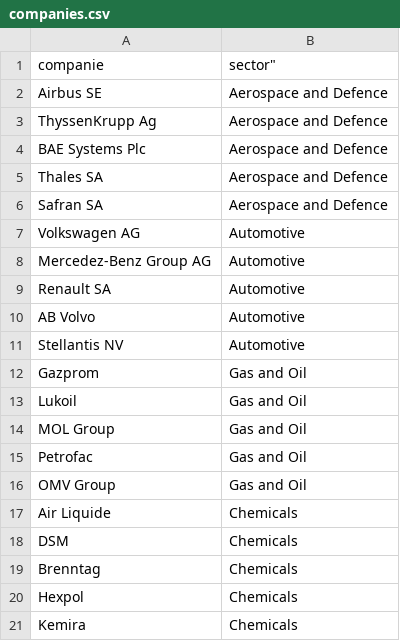
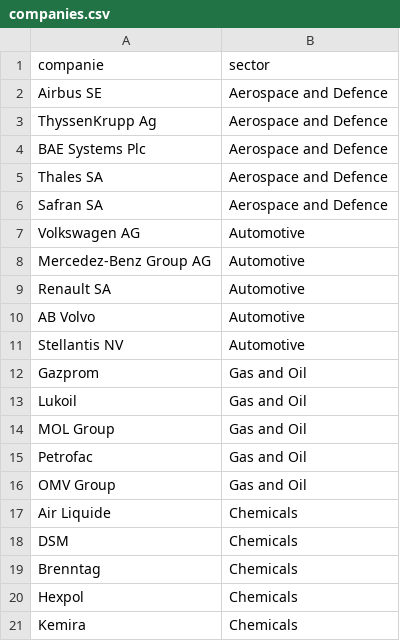
Before and after one commit to RaduADumitru/esg_viewer, a CSV file: data/companies.csv, drawn as a sheet; the diff names each change by its address in the sheet, - before the commit and + after, or states it on an @@ line.

Commit message:
tweaked addCompanies()

```diff
--- a/data/companies.csv
+++ b/data/companies.csv
-B1: sector"
+B1: sector
```
Also changed, not shown: 3 other files.
